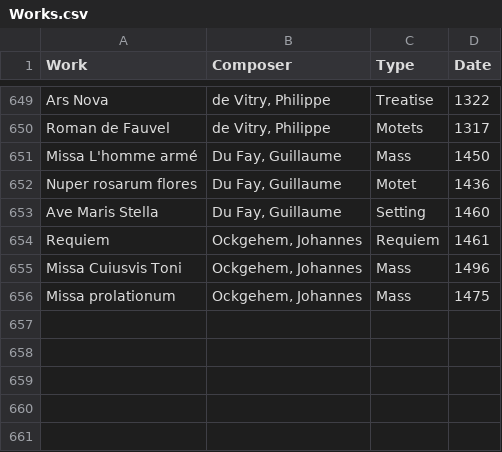
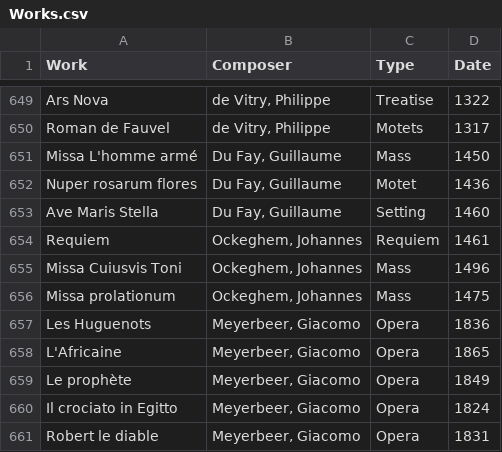
Before and after one commit to b-lu8961/music-timeline, a CSV file: Works.csv, drawn as a sheet; only a part is shown, gaps mark what is left out.

```diff
--- a/Works.csv
+++ b/Works.csv
@@ -653,4 +653,9 @@ Nuper rosarum flores,"Du Fay, Guillaume",Motet,1436
 Ave Maris Stella,"Du Fay, Guillaume",Setting,1460
-Requiem,"Ockgehem, Johannes",Requiem,1461
-Missa Cuiusvis Toni,"Ockgehem, Johannes",Mass,1496
-Missa prolationum,"Ockgehem, Johannes",Mass,1475
+Requiem,"Ockeghem, Johannes",Requiem,1461
+Missa Cuiusvis Toni,"Ockeghem, Johannes",Mass,1496
+Missa prolationum,"Ockeghem, Johannes",Mass,1475
+Les Huguenots,"Meyerbeer, Giacomo",Opera,1836
+L'Africaine,"Meyerbeer, Giacomo",Opera,1865
+Le prophète,"Meyerbeer, Giacomo",Opera,1849
+Il crociato in Egitto,"Meyerbeer, Giacomo",Opera,1824
+Robert le diable,"Meyerbeer, Giacomo",Opera,1831
```
Also changed, not shown: Composers.csv, 1 other file.
